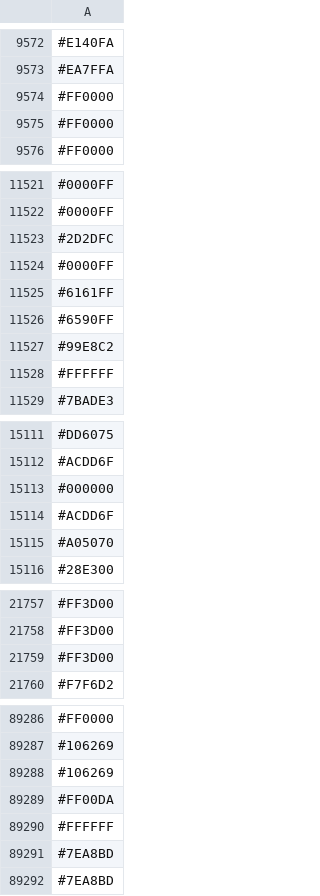
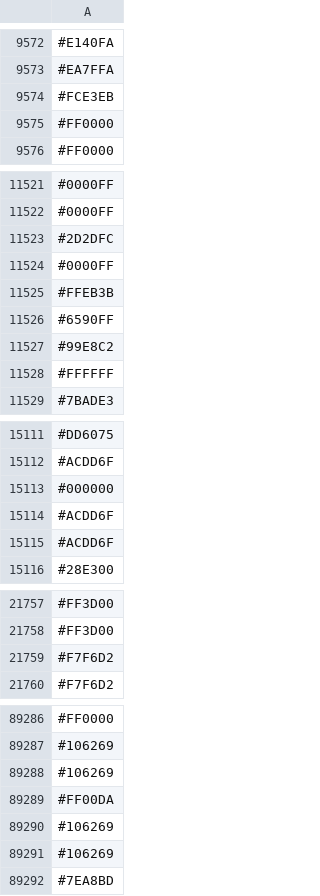
Before and after one commit to capsuleman/dirtybiology-flag-versioning, a CSV file: flag-data.csv, drawn as a sheet; only a part is shown, gaps mark what is left out; the diff covers the shown part only.

Commit message:
:camera_flash: Update flag data

```diff
--- a/flag-data.csv
+++ b/flag-data.csv
@@ -9573,3 +9573,3 @@
 #EA7FFA
-#FF0000
+#FCE3EB
 #FF0000
@@ -11524,3 +11524,3 @@
 #0000FF
-#6161FF
+#FFEB3B
 #6590FF
@@ -15114,3 +15114,3 @@
 #ACDD6F
-#A05070
+#ACDD6F
 #28E300
@@ -21758,3 +21758,3 @@
 #FF3D00
-#FF3D00
+#F7F6D2
 #F7F6D2
@@ -89289,4 +89289,4 @@
 #FF00DA
-#FFFFFF
-#7EA8BD
+#106269
+#106269
 #7EA8BD
```
Also changed, not shown: 29 added rows, 27 removed rows, 19 moved rows and 17 edited cells elsewhere in this file.
